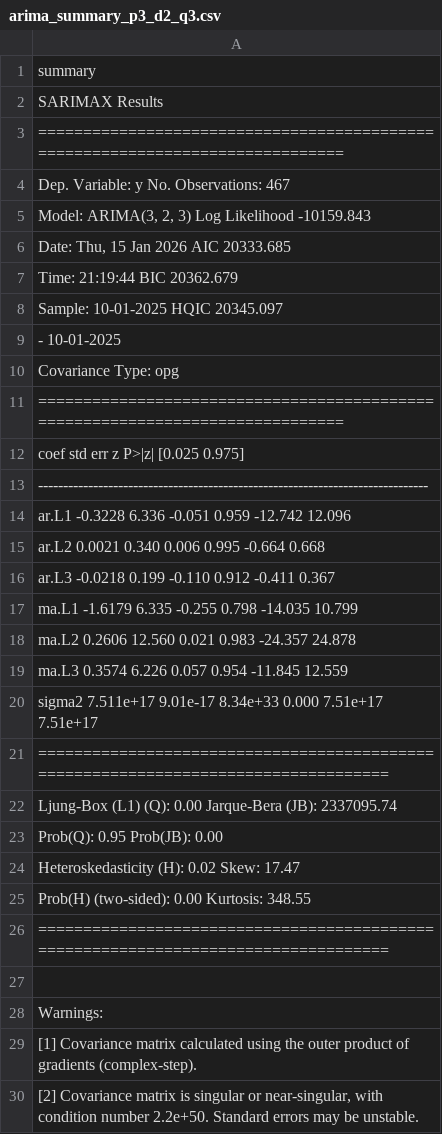
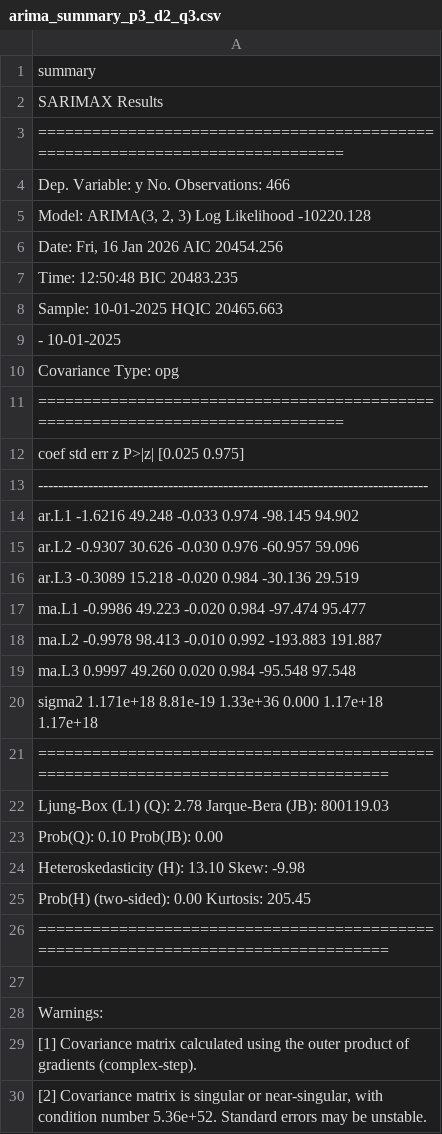
Before and after one commit to Javi111003/ML-FinalProject, a CSV file: time-series-analysis/results/arima_summary_p3_d2_q3.csv, drawn as a sheet.

```diff
--- a/time-series-analysis/results/arima_summary_p3_d2_q3.csv
+++ b/time-series-analysis/results/arima_summary_p3_d2_q3.csv
@@ -3,7 +3,7 @@ summary
 ==============================================================================
-Dep. Variable:                      y   No. Observations:                  467
-"Model:                 ARIMA(3, 2, 3)   Log Likelihood              -10159.843"
-"Date:                Thu, 15 Jan 2026   AIC                          20333.685"
-Time:                        21:19:44   BIC                          20362.679
-Sample:                    10-01-2025   HQIC                         20345.097
+Dep. Variable:                      y   No. Observations:                  466
+"Model:                 ARIMA(3, 2, 3)   Log Likelihood              -10220.128"
+"Date:                Fri, 16 Jan 2026   AIC                          20454.256"
+Time:                        12:50:48   BIC                          20483.235
+Sample:                    10-01-2025   HQIC                         20465.663
                          - 10-01-2025
@@ -13,14 +13,14 @@ Covariance Type:                  opg
 ------------------------------------------------------------------------------
-ar.L1         -0.3228      6.336     -0.051      0.959     -12.742      12.096
-ar.L2          0.0021      0.340      0.006      0.995      -0.664       0.668
-ar.L3         -0.0218      0.199     -0.110      0.912      -0.411       0.367
-ma.L1         -1.6179      6.335     -0.255      0.798     -14.035      10.799
-ma.L2          0.2606     12.560      0.021      0.983     -24.357      24.878
-ma.L3          0.3574      6.226      0.057      0.954     -11.845      12.559
-sigma2      7.511e+17   9.01e-17   8.34e+33      0.000    7.51e+17    7.51e+17
+ar.L1         -1.6216     49.248     -0.033      0.974     -98.145      94.902
+ar.L2         -0.9307     30.626     -0.030      0.976     -60.957      59.096
+ar.L3         -0.3089     15.218     -0.020      0.984     -30.136      29.519
+ma.L1         -0.9986     49.223     -0.020      0.984     -97.474      95.477
+ma.L2         -0.9978     98.413     -0.010      0.992    -193.883     191.887
+ma.L3          0.9997     49.260      0.020      0.984     -95.548      97.548
+sigma2      1.171e+18   8.81e-19   1.33e+36      0.000    1.17e+18    1.17e+18
 ===================================================================================
-Ljung-Box (L1) (Q):                   0.00   Jarque-Bera (JB):           2337095.74
-Prob(Q):                              0.95   Prob(JB):                         0.00
-Heteroskedasticity (H):               0.02   Skew:                            17.47
-Prob(H) (two-sided):                  0.00   Kurtosis:                       348.55
+Ljung-Box (L1) (Q):                   2.78   Jarque-Bera (JB):            800119.03
+Prob(Q):                              0.10   Prob(JB):                         0.00
+Heteroskedasticity (H):              13.10   Skew:                            -9.98
+Prob(H) (two-sided):                  0.00   Kurtosis:                       205.45
 ===================================================================================
@@ -29,2 +29,2 @@ Warnings:
 [1] Covariance matrix calculated using the outer product of gradients (complex-step).
-"[2] Covariance matrix is singular or near-singular, with condition number 2.2e+50. Standard errors may be unstable."
+"[2] Covariance matrix is singular or near-singular, with condition number 5.36e+52. Standard errors may be unstable."
```
Also changed, not shown: time-series-analysis/results/arima_summary_p0_d0_q0.csv, time-series-analysis/results/arima_summary_p0_d0_q1.csv, 55 other files.
